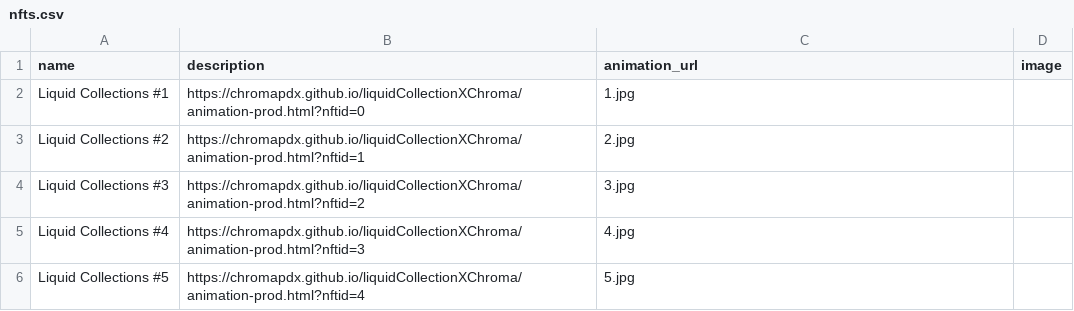
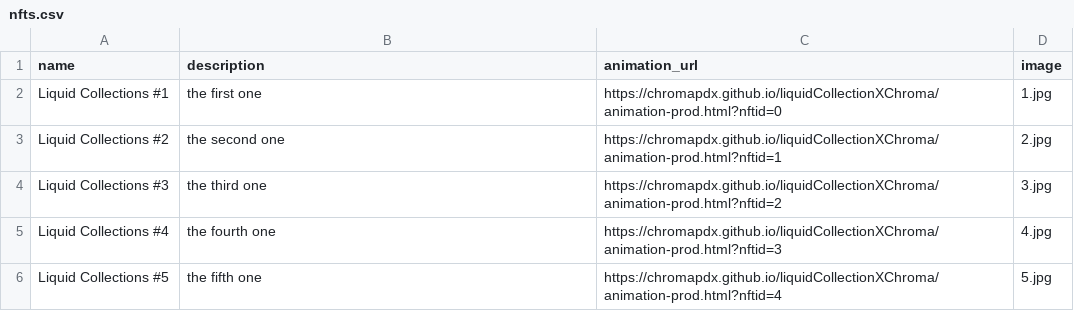
Before and after one commit to ChromaPDX/fallen-angel, a CSV file: src/nfts/batch0/nfts.csv, drawn as a sheet.

Commit message:
batch0 animation

```diff
--- a/src/nfts/batch0/nfts.csv
+++ b/src/nfts/batch0/nfts.csv
@@ -1,6 +1,6 @@
 name, description, animation_url, image
-Liquid Collections #1, https://chromapdx.github.io/liquidCollectionXChroma/animation-prod.html?nftid=0, 1.jpg
-Liquid Collections #2, https://chromapdx.github.io/liquidCollectionXChroma/animation-prod.html?nftid=1, 2.jpg
-Liquid Collections #3, https://chromapdx.github.io/liquidCollectionXChroma/animation-prod.html?nftid=2, 3.jpg
-Liquid Collections #4, https://chromapdx.github.io/liquidCollectionXChroma/animation-prod.html?nftid=3, 4.jpg
-Liquid Collections #5, https://chromapdx.github.io/liquidCollectionXChroma/animation-prod.html?nftid=4, 5.jpg
+Liquid Collections #1, the first one, https://chromapdx.github.io/liquidCollectionXChroma/animation-prod.html?nftid=0, 1.jpg
+Liquid Collections #2, the second one, https://chromapdx.github.io/liquidCollectionXChroma/animation-prod.html?nftid=1, 2.jpg
+Liquid Collections #3, the third one, https://chromapdx.github.io/liquidCollectionXChroma/animation-prod.html?nftid=2, 3.jpg
+Liquid Collections #4, the fourth one, https://chromapdx.github.io/liquidCollectionXChroma/animation-prod.html?nftid=3, 4.jpg
+Liquid Collections #5, the fifth one, https://chromapdx.github.io/liquidCollectionXChroma/animation-prod.html?nftid=4, 5.jpg
```
Also changed, not shown: 3 other files.
